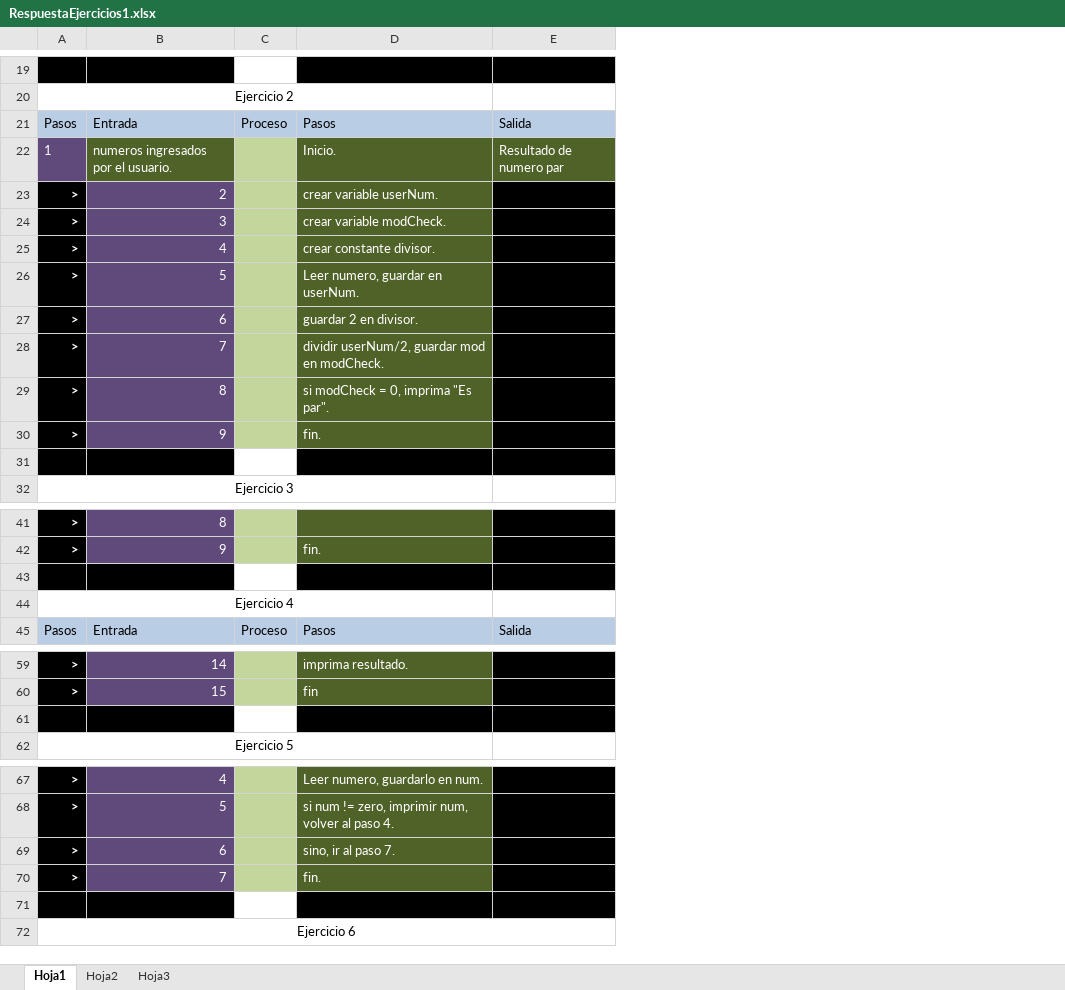
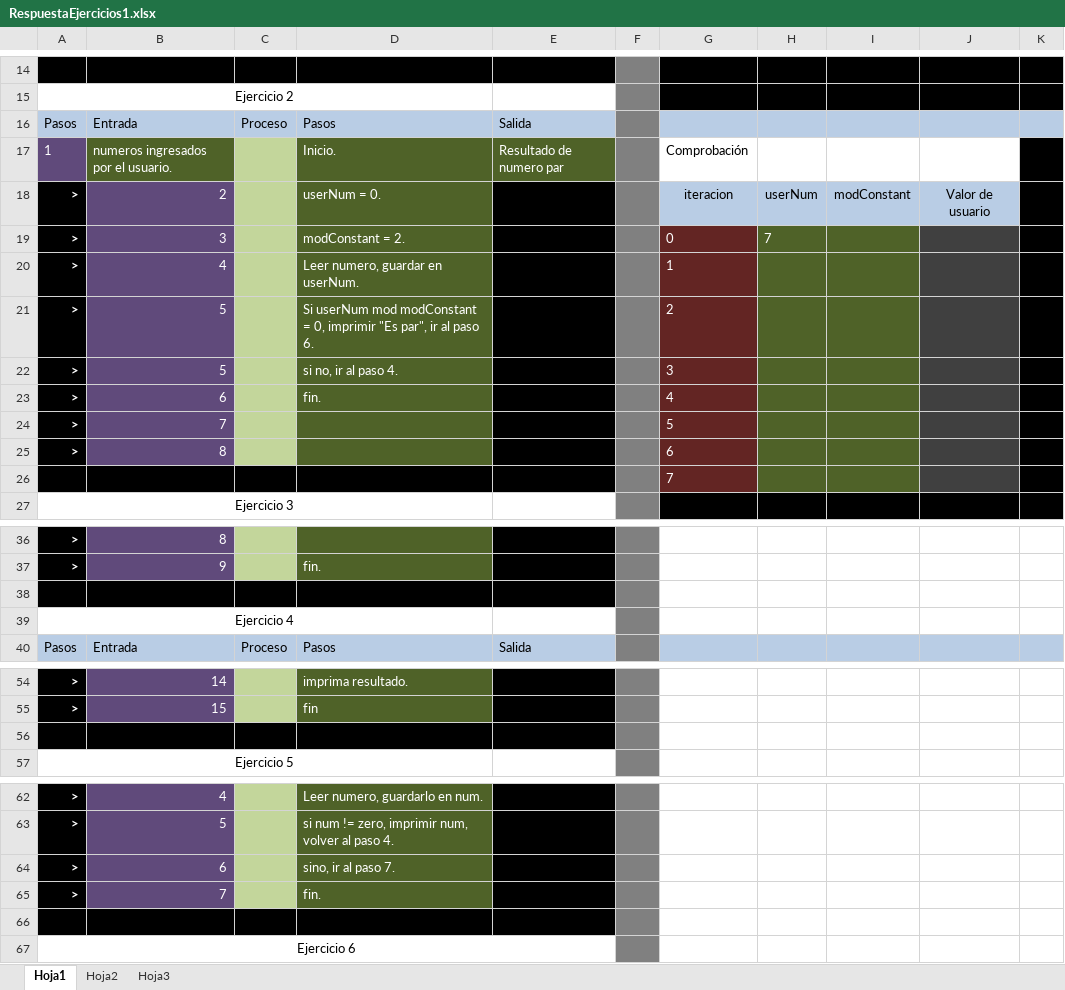
Before and after one commit to holtlanf999/fundamentosDeProgramacion, an Excel workbook: practica1/RespuestaEjercicios1.xlsx, sheet Hoja1, drawn as a sheet; only a part is shown, gaps mark what is left out; values as stored, in another font and other column widths than the file's, no borders; removed rows and columns are numbered as before the commit, all else as after; the diff covers the shown part only; the diff names each change by its address in the sheet, - before the commit and + after, or states it on an @@ line.

```diff
--- a/practica1/RespuestaEjercicios1.xlsx (sheet Hoja1)
+++ b/practica1/RespuestaEjercicios1.xlsx (sheet Hoja1)
+column F, empty
+column G, rows 17-21: Comprobación | iteracion | 0 | 1 | 2; rows 23-26: 4 | 5 | 6 | 7
+column H, rows 18-19: userNum | 7
+column I, row 18: modConstant
+column J, row 18: Valor de usuario
+column K, empty
-C14 fill: none
+C14 fill: #000000
-D18: crear variable userNum.
+D18: userNum = 0.
-D19: crear variable modCheck.
+D19: modConstant = 2.
-D20: crear constante divisor.
+D20: Leer numero, guardar en userNum.
-D21: Leer numero, guardar en userNum.
+D21: Si userNum mod modConstant = 0, imprimir "Es par", ir al paso 6.
+row 22: > | 5 |  | si no, ir al paso 4. |  |  | 3
-D23: guardar 2 en divisor.
+D23: fin.
-D24: dividir userNum/2, guardar mod en modCheck.
+D24: (empty)
-D25: si modCheck = 0, imprima "Es par".
+D25: (empty)
-row 30: > | 9 |  | fin.
-C26 fill: none
+C26 fill: #000000
-C38 fill: none
+C38 fill: #000000
-C56 fill: none
+C56 fill: #000000
-C66 fill: none
+C66 fill: #000000
```
Also changed, not shown: 1 added row, 6 removed rows, 20 edited cells and merged cells elsewhere in this sheet, 2 other files.
